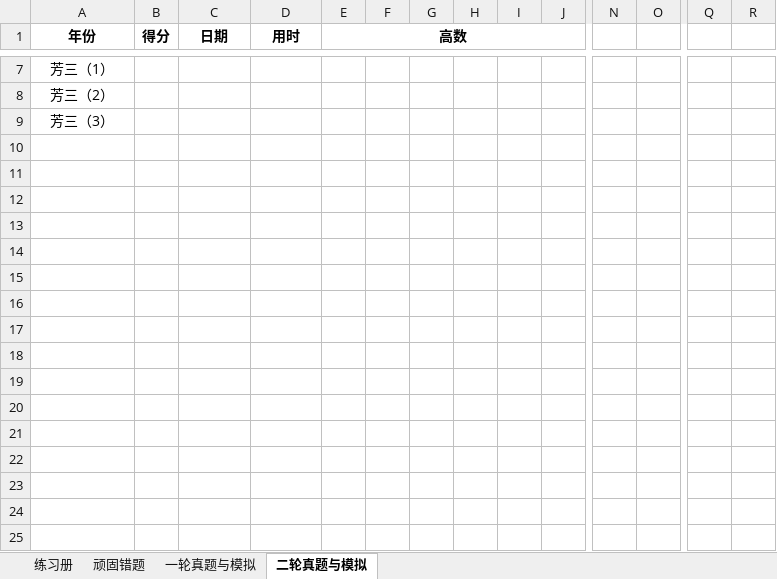
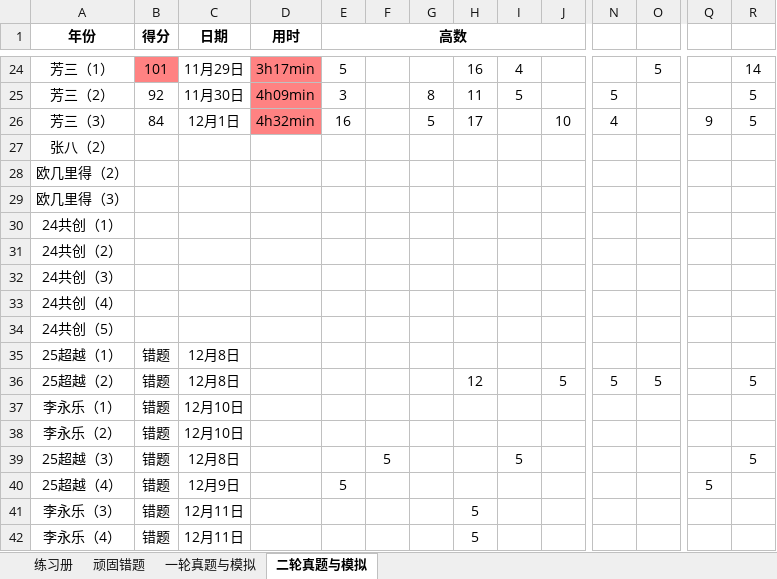
Before and after one commit to f66gh/408-notes, an Excel workbook: 数学做题记录表.xlsx, sheet 二轮真题与模拟, drawn as a sheet; only a part is shown, gaps mark what is left out; values as stored, in another font and other column widths than the file's, no borders; addresses are those after the commit; rows hold the shown columns only; the diff covers the shown part only; the diff names each change by its address in the sheet, - before the commit and + after, or states it on an @@ line.

```diff
--- a/数学做题记录表.xlsx (sheet 二轮真题与模拟)
+++ b/数学做题记录表.xlsx (sheet 二轮真题与模拟)
-B24 (得分): (empty)
+B24 (得分): 101
-B24 fill: none
+B24 fill: #FF8282
-C24 (日期): (empty)
+C24 (日期): 11月29日
-D24 (用时): (empty)
+D24 (用时): 3h17min
-D24 fill: none
+D24 fill: #FF8282
-E24 (高数): (empty)
+E24 (高数): 5
-H24: (empty)
+H24: 16
-I24: (empty)
+I24: 4
-O24: (empty)
+O24: 5
-R24: (empty)
+R24: 14
+row 25: 芳三（2） | 92 | 11月30日 | 4h09min | 3 |  | 8 | 11 | 5 |  | 5 |  |  | 5
+row 26: 芳三（3） | 84 | 12月1日 | 4h32min | 16 |  | 5 | 17 |  | 10 | 4 |  | 9 | 5
-A27 (年份): 芳三（2）
+A27 (年份): 张八（2）
-A28 (年份): 芳三（3）
+A28 (年份): 欧几里得（2）
+row 29: 欧几里得（3）
+row 30: 24共创（1）
+row 31: 24共创（2）
+row 32: 24共创（3）
+row 33: 24共创（4）
+row 34: 24共创（5）
+row 35: 25超越（1） | 错题 | 12月8日
+row 36: 25超越（2） | 错题 | 12月8日 |  |  |  |  | 12 |  | 5 | 5 | 5 |  | 5
+row 37: 李永乐（1） | 错题 | 12月10日
+row 38: 李永乐（2） | 错题 | 12月10日
+row 39: 25超越（3） | 错题 | 12月8日 |  |  | 5 |  |  | 5 |  |  |  |  | 5
+row 40: 25超越（4） | 错题 | 12月9日 |  | 5 |  |  |  |  |  |  |  | 5
+row 41: 李永乐（3） | 错题 | 12月11日 |  |  |  |  | 5
+row 42: 李永乐（4） | 错题 | 12月11日 |  |  |  |  | 5
```
Also changed, not shown: 29 added rows, 19 edited cells and cell formats elsewhere in this sheet, sheet 一轮真题与模拟, 3 other files.
